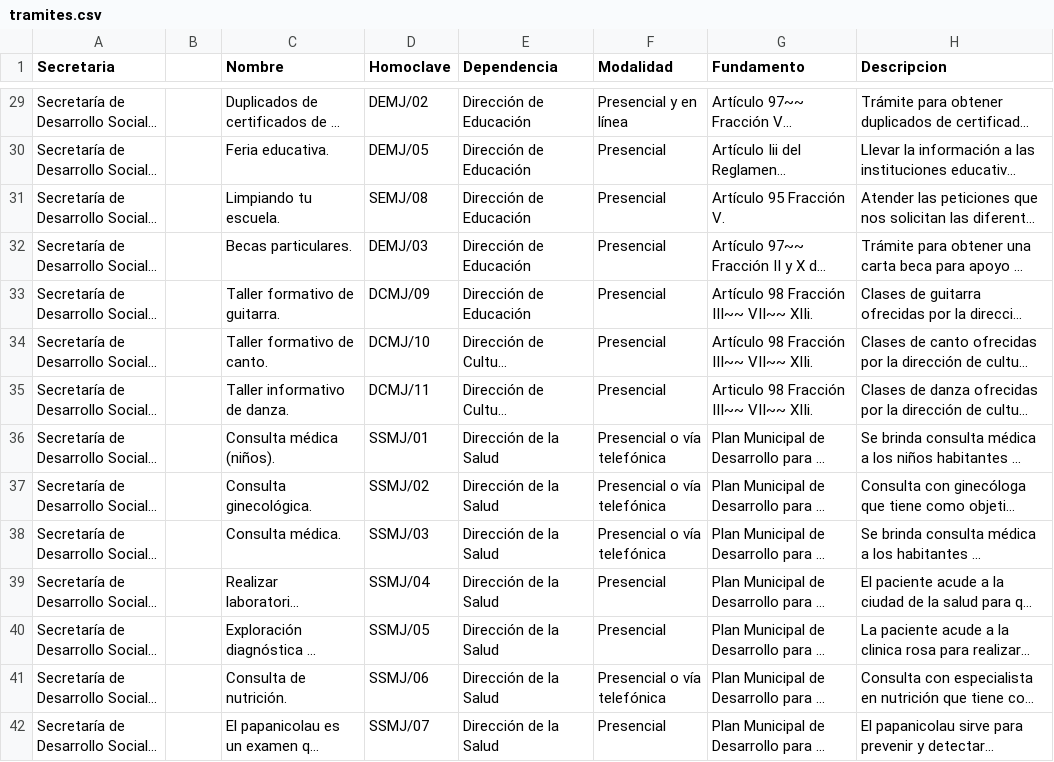
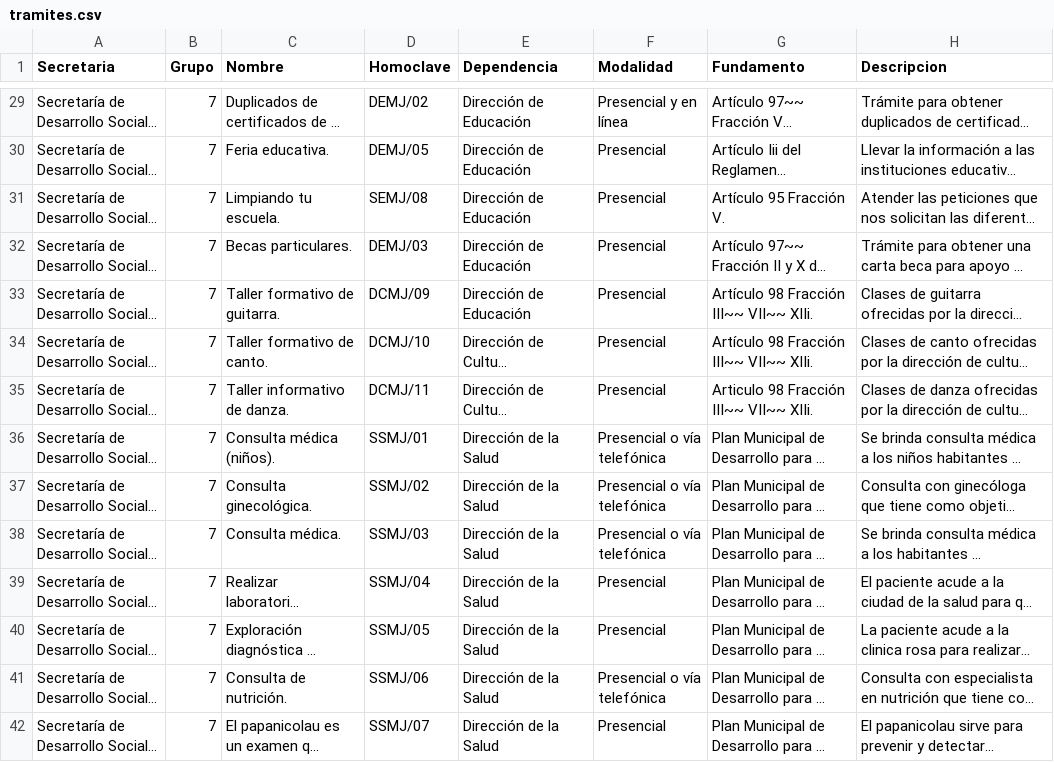
Before and after one commit to velverconsulting/soyjuarense-public, a CSV file: tramites.csv, drawn as a sheet; only a part is shown, gaps mark what is left out; long unchanged cells end in …; the diff covers the shown part only; the diff names each change by its address in the sheet, - before the commit and + after, or states it on an @@ line.

```diff
--- a/tramites.csv
+++ b/tramites.csv
-B1: (empty)
+B1: Grupo
-B29:B42 (Grupo): (empty)
+B29:B42 (Grupo): 7
```
Also changed, not shown: 48 edited cells elsewhere in this file.
